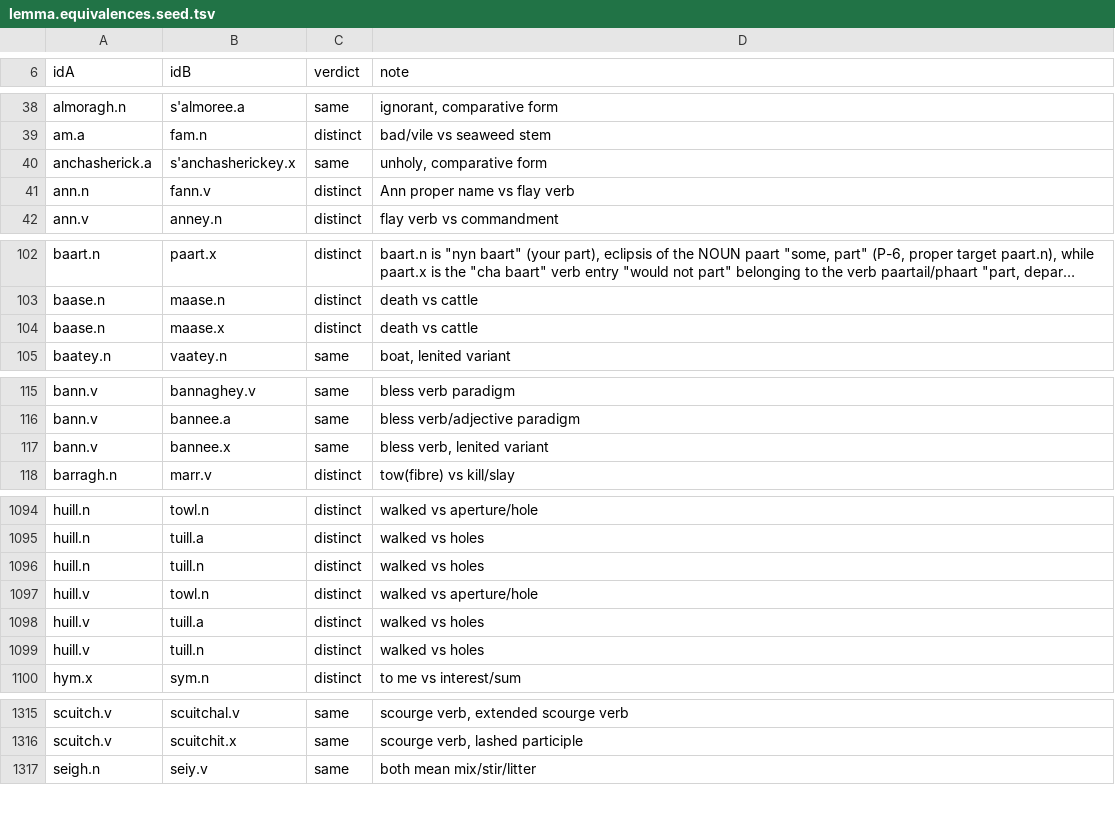
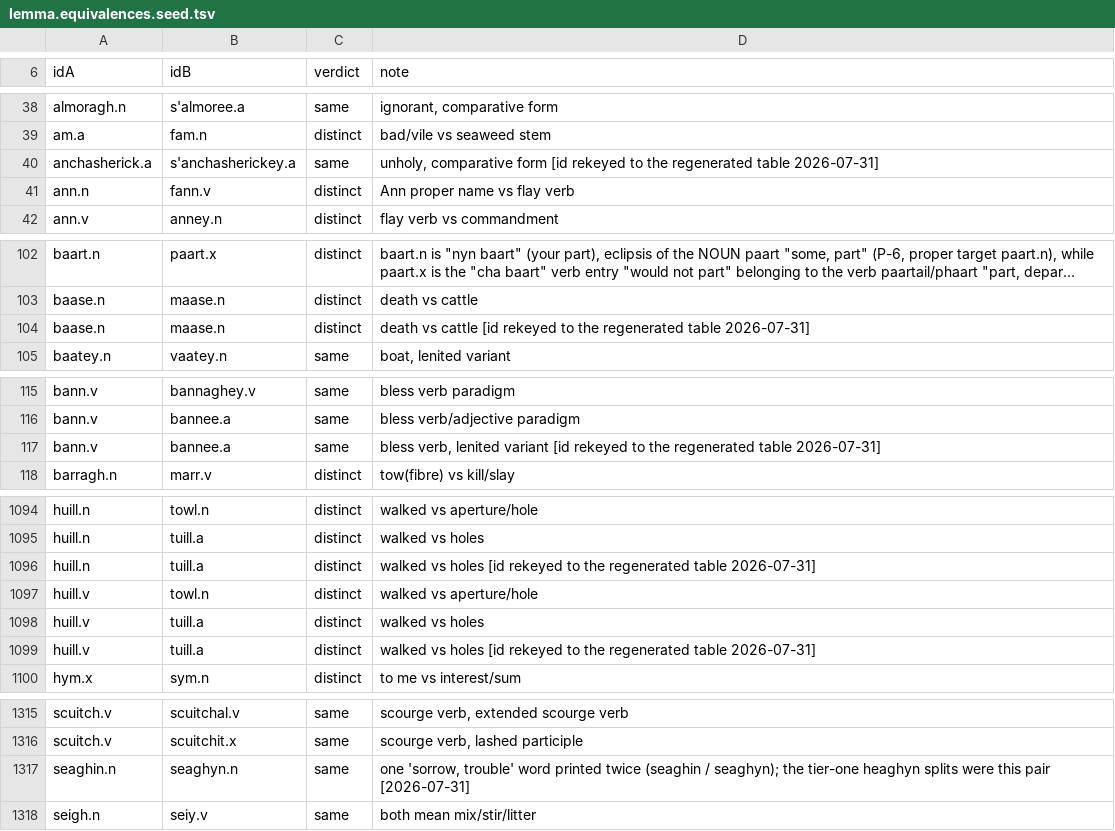
Before and after one commit to david-allison/manx-lemma-data, a TSV file: lemma.equivalences.seed.tsv, drawn as a sheet; only a part is shown, gaps mark what is left out; long unchanged cells end in …; the diff covers the shown part only; the diff names each change by its address in the sheet, - before the commit and + after, or states it on an @@ line.

```diff
--- a/lemma.equivalences.seed.tsv
+++ b/lemma.equivalences.seed.tsv
-B40 (idB): s'anchasherickey.x
+B40 (idB): s'anchasherickey.a
-D40 (note): …comparative form
+D40 (note): …comparative form [id rekeyed to the regenerated table 2026-07-31]
-B104 (idB): maase.x
+B104 (idB): maase.n
-D104 (note): death vs cattle
+D104 (note): death vs cattle [id rekeyed to the regenerated table 2026-07-31]
-B117 (idB): bannee.x
+B117 (idB): bannee.a
-D117 (note): …lenited variant
+D117 (note): …lenited variant [id rekeyed to the regenerated table 2026-07-31]
-B1096 (idB): tuill.n
+B1096 (idB): tuill.a
-D1096 (note): walked vs holes
+D1096 (note): walked vs holes [id rekeyed to the regenerated table 2026-07-31]
-B1099 (idB): tuill.n
+B1099 (idB): tuill.a
-D1099 (note): walked vs holes
+D1099 (note): walked vs holes [id rekeyed to the regenerated table 2026-07-31]
+row 1317: seaghin.n | seaghyn.n | same | one 'sorrow, trouble' word printed twice (seaghin / seaghyn); the tier-one heaghyn splits were this pair [2026-07-31]
```
Also changed, not shown: 89 edited cells elsewhere in this file, 1 other file.
